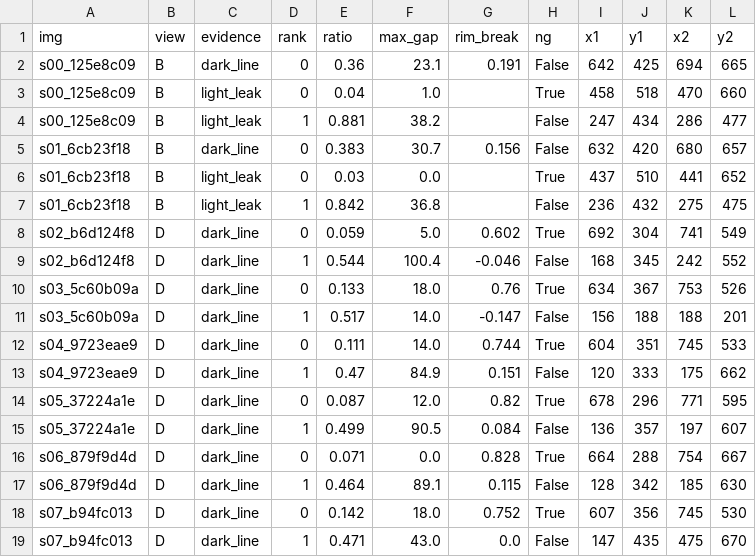
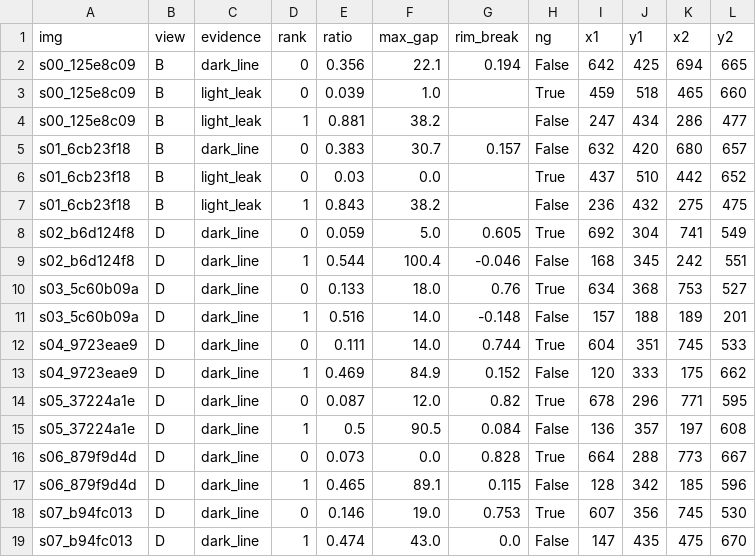
Before and after one commit to graycat22/-, a CSV file: out/results.csv, drawn as a sheet; only a part is shown; the diff covers the shown part only.

```diff
--- a/out/results.csv
+++ b/out/results.csv
@@ -1,19 +1,19 @@
 img,view,evidence,rank,ratio,max_gap,rim_break,ng,x1,y1,x2,y2
-s00_125e8c09,B,dark_line,0,0.36,23.1,0.191,False,642,425,694,665
-s00_125e8c09,B,light_leak,0,0.04,1.0,,True,458,518,470,660
+s00_125e8c09,B,dark_line,0,0.356,22.1,0.194,False,642,425,694,665
+s00_125e8c09,B,light_leak,0,0.039,1.0,,True,459,518,465,660
 s00_125e8c09,B,light_leak,1,0.881,38.2,,False,247,434,286,477
-s01_6cb23f18,B,dark_line,0,0.383,30.7,0.156,False,632,420,680,657
-s01_6cb23f18,B,light_leak,0,0.03,0.0,,True,437,510,441,652
-s01_6cb23f18,B,light_leak,1,0.842,36.8,,False,236,432,275,475
-s02_b6d124f8,D,dark_line,0,0.059,5.0,0.602,True,692,304,741,549
-s02_b6d124f8,D,dark_line,1,0.544,100.4,-0.046,False,168,345,242,552
-s03_5c60b09a,D,dark_line,0,0.133,18.0,0.76,True,634,367,753,526
-s03_5c60b09a,D,dark_line,1,0.517,14.0,-0.147,False,156,188,188,201
+s01_6cb23f18,B,dark_line,0,0.383,30.7,0.157,False,632,420,680,657
+s01_6cb23f18,B,light_leak,0,0.03,0.0,,True,437,510,442,652
+s01_6cb23f18,B,light_leak,1,0.843,38.2,,False,236,432,275,475
+s02_b6d124f8,D,dark_line,0,0.059,5.0,0.605,True,692,304,741,549
+s02_b6d124f8,D,dark_line,1,0.544,100.4,-0.046,False,168,345,242,551
+s03_5c60b09a,D,dark_line,0,0.133,18.0,0.76,True,634,368,753,527
+s03_5c60b09a,D,dark_line,1,0.516,14.0,-0.148,False,157,188,189,201
 s04_9723eae9,D,dark_line,0,0.111,14.0,0.744,True,604,351,745,533
-s04_9723eae9,D,dark_line,1,0.47,84.9,0.151,False,120,333,175,662
+s04_9723eae9,D,dark_line,1,0.469,84.9,0.152,False,120,333,175,662
 s05_37224a1e,D,dark_line,0,0.087,12.0,0.82,True,678,296,771,595
-s05_37224a1e,D,dark_line,1,0.499,90.5,0.084,False,136,357,197,607
-s06_879f9d4d,D,dark_line,0,0.071,0.0,0.828,True,664,288,754,667
-s06_879f9d4d,D,dark_line,1,0.464,89.1,0.115,False,128,342,185,630
-s07_b94fc013,D,dark_line,0,0.142,18.0,0.752,True,607,356,745,530
-s07_b94fc013,D,dark_line,1,0.471,43.0,0.0,False,147,435,475,670
+s05_37224a1e,D,dark_line,1,0.5,90.5,0.084,False,136,357,197,608
+s06_879f9d4d,D,dark_line,0,0.073,0.0,0.828,True,664,288,773,667
+s06_879f9d4d,D,dark_line,1,0.465,89.1,0.115,False,128,342,185,596
+s07_b94fc013,D,dark_line,0,0.146,19.0,0.753,True,607,356,745,530
+s07_b94fc013,D,dark_line,1,0.474,43.0,0.0,False,147,435,475,670
```
Also changed, not shown: 71 edited cells elsewhere in this file, 23 other files.
